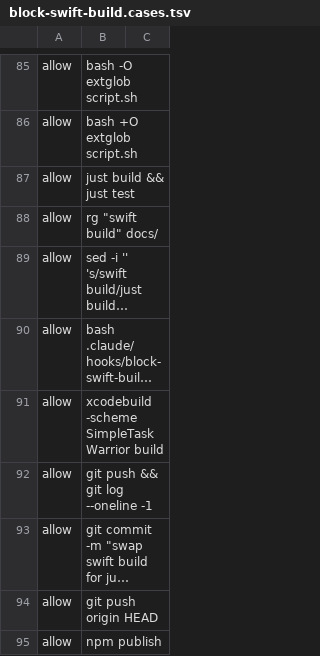
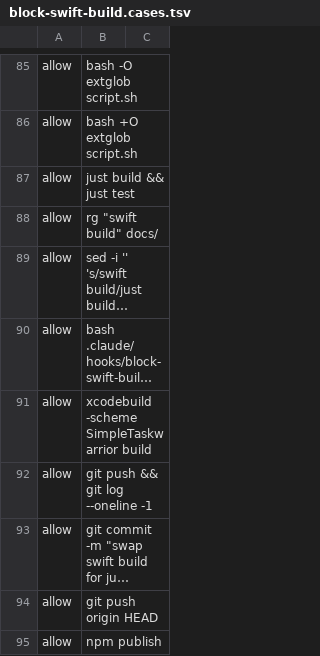
Before and after one commit to brzzdev/SimpleTaskWarrior, a TSV file: .claude/hooks/block-swift-build.cases.tsv, drawn as a sheet; only a part is shown, gaps mark what is left out; long unchanged cells end in …; the diff names each change by its address in the sheet, - before the commit and + after, or states it on an @@ line.

```diff
--- a/.claude/hooks/block-swift-build.cases.tsv
+++ b/.claude/hooks/block-swift-build.cases.tsv
-B91: xcodebuild -scheme SimpleTaskWarrior build
+B91: xcodebuild -scheme SimpleTaskwarrior build
```
Also changed, not shown: 25 other files.
